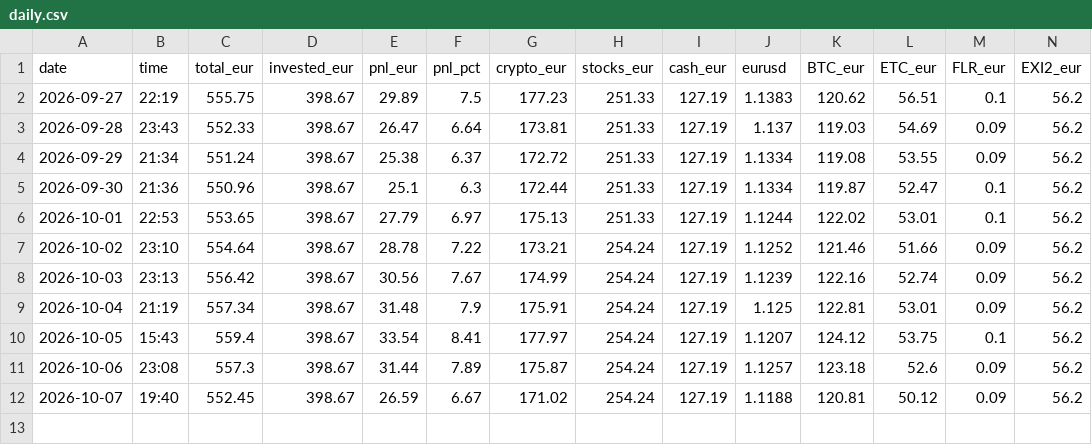
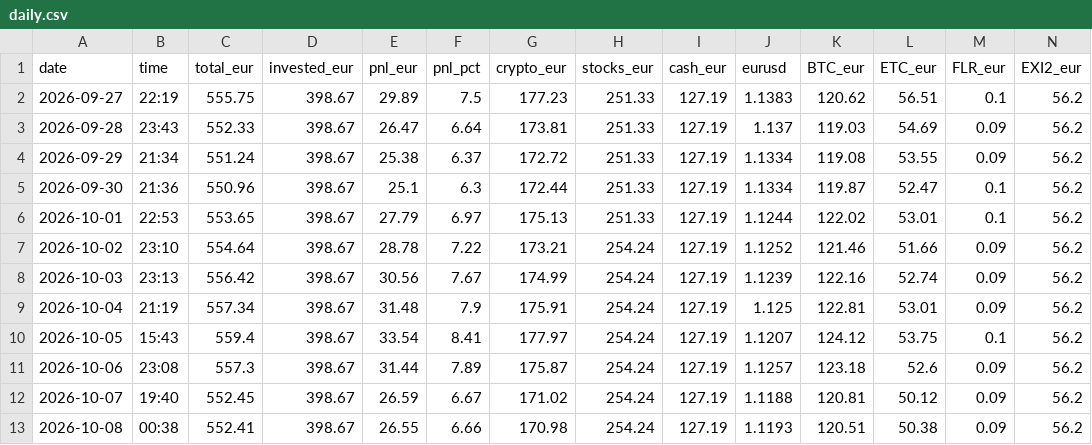
Before and after one commit to asparuhtah/bot, a CSV file: docs/invest/daily.csv, drawn as a sheet; only a part is shown; rows hold the shown columns only; the diff names each change by its address in the sheet, - before the commit and + after, or states it on an @@ line.

```diff
--- a/docs/invest/daily.csv
+++ b/docs/invest/daily.csv
+row 13: 2026-10-08 | 00:38 | 552.41 | 398.67 | 26.55 | 6.66 | 170.98 | 254.24 | 127.19 | 1.1193 | 120.51 | 50.38 | 0.09 | 56.2
```
Also changed, not shown: docs/invest/latest.csv, docs/invest/prices_hourly.csv, 2 other files.
